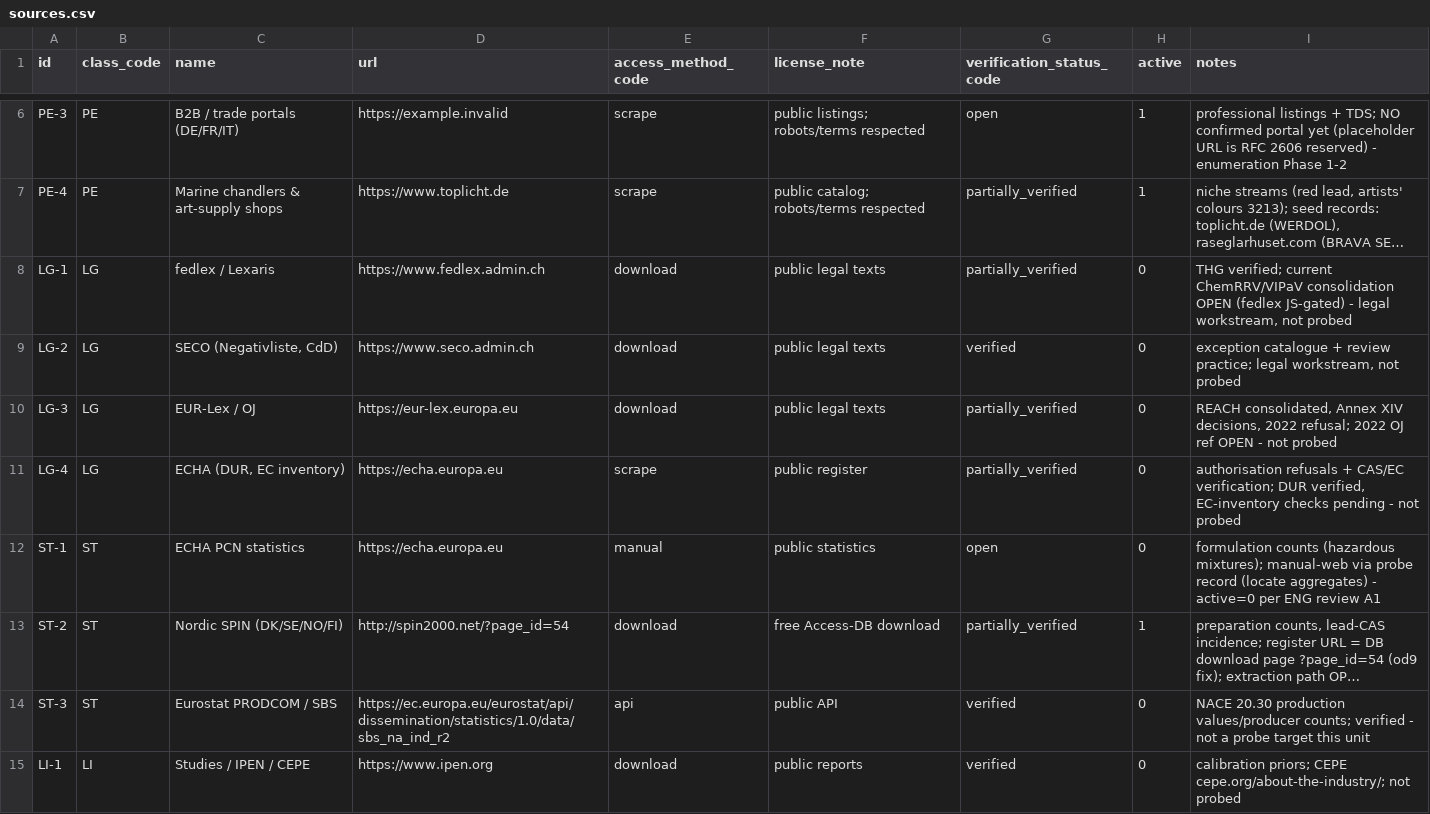
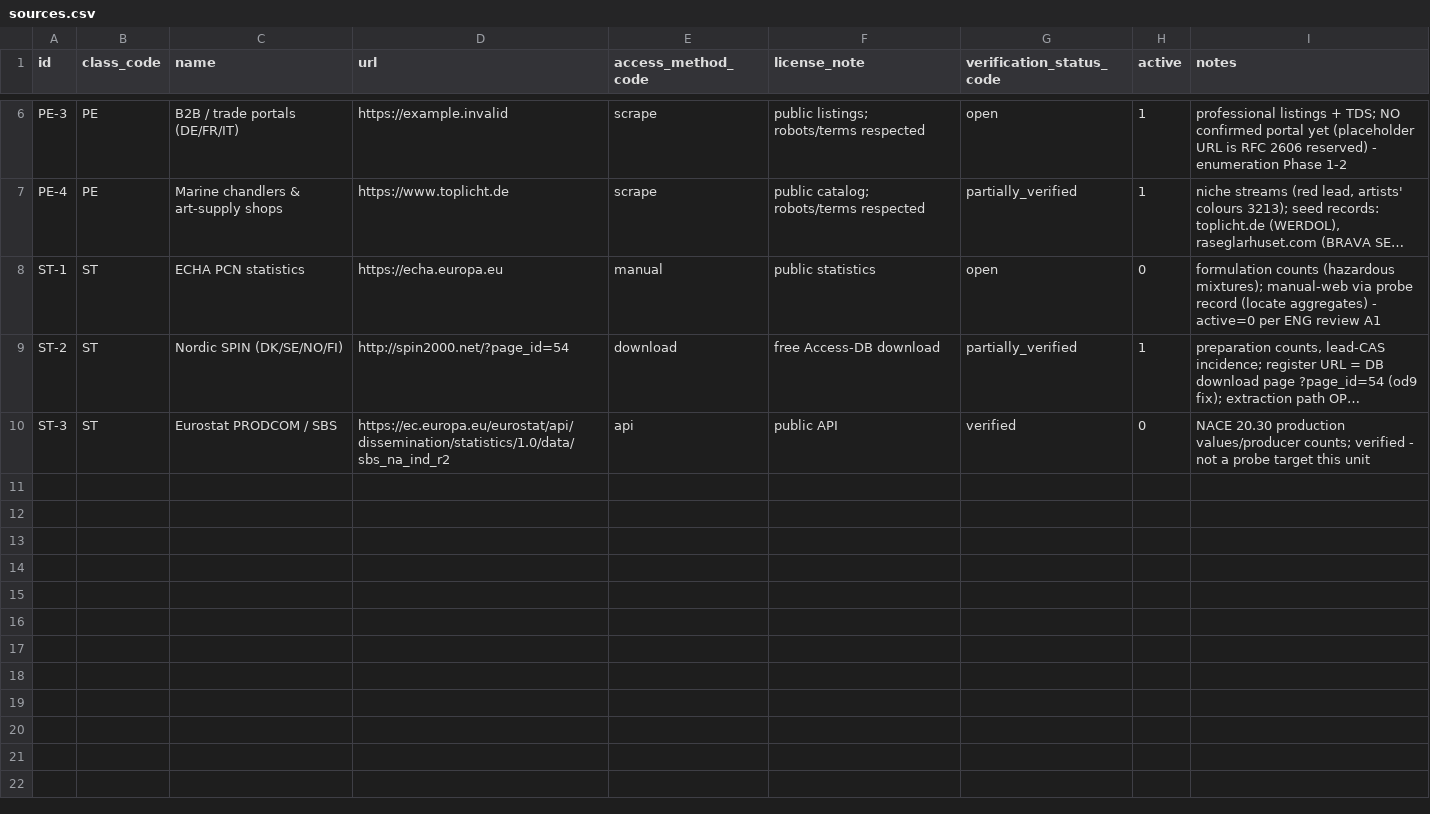
Before and after one commit to fsncps/lead_HS, a CSV file: src/leadhs/dict/sources.csv, drawn as a sheet; only a part is shown, gaps mark what is left out; long unchanged cells end in …; the diff names each change by its address in the sheet, - before the commit and + after, or states it on an @@ line.

Commit message:
Build unit v0.1.3: walk counters, product-census migration, register slim
PE category walk emits products_listed/doc_links_seen; migration 0004 prunes the LG/LI register rows and adds the census metrics; product-first probe report layer (D28); version 0.1.3; 165 offline tests pass.

```diff
--- a/src/leadhs/dict/sources.csv
+++ b/src/leadhs/dict/sources.csv
-row 8: LG-1 | LG | fedlex / Lexaris | https://www.fedlex.admin.ch | download | public legal texts | partially_verified | 0 | THG verified; current ChemRRV/VIPaV consolidation OPEN (fedlex JS-gated) - legal workstream, not probed
-row 9: LG-2 | LG | SECO (Negativliste, CdD) | https://www.seco.admin.ch | download | public legal texts | verified | 0 | exception catalogue + review practice; legal workstream, not probed
-row 10: LG-3 | LG | EUR-Lex / OJ | https://eur-lex.europa.eu | download | public legal texts | partially_verified | 0 | REACH consolidated, Annex XIV decisions, 2022 refusal; 2022 OJ ref OPEN - not probed
-row 11: LG-4 | LG | ECHA (DUR, EC inventory) | https://echa.europa.eu | scrape | public register | partially_verified | 0 | authorisation refusals + CAS/EC verification; DUR verified, EC-inventory checks pending - not probed
-row 15: LI-1 | LI | Studies / IPEN / CEPE | https://www.ipen.org | download | public reports | verified | 0 | calibration priors; CEPE cepe.org/about-the-industry/; not probed
```
Also changed, not shown: 24 other files.
